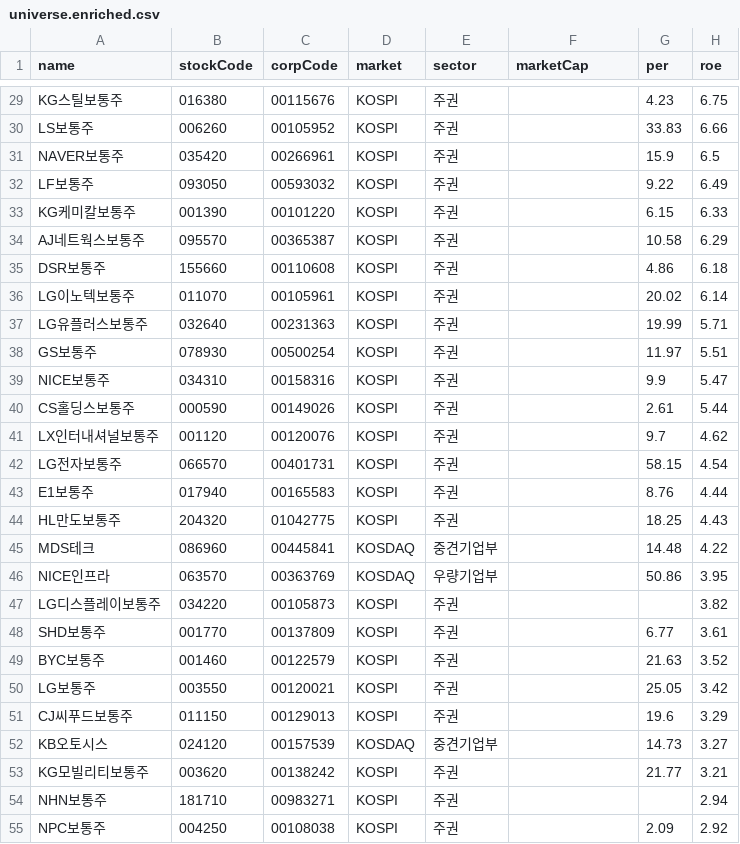
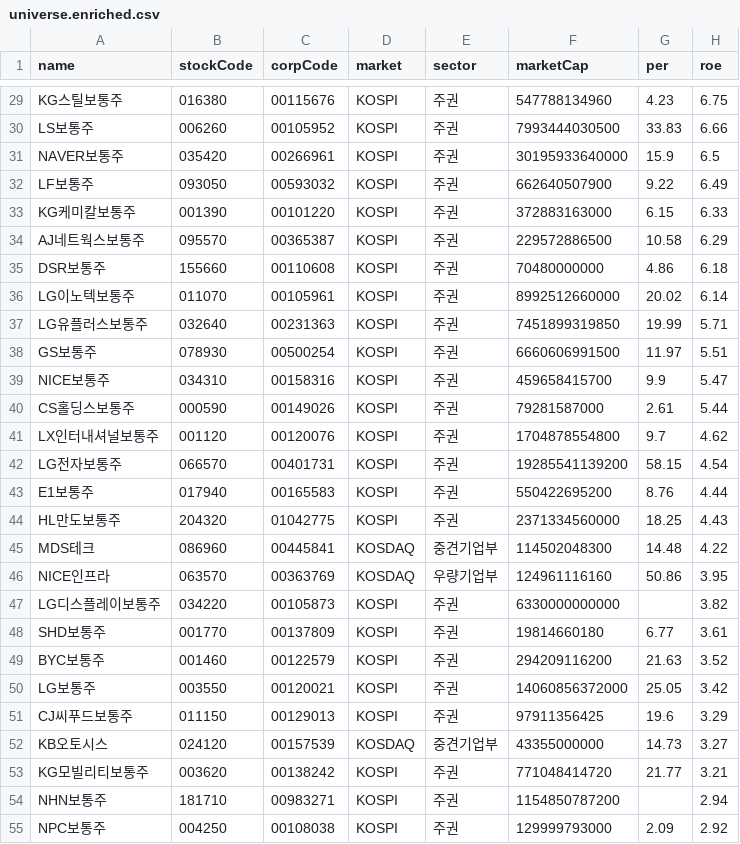
Before and after one commit to yongdusan/investment-checklist-screener, a CSV file: data/universe.enriched.csv, drawn as a sheet; only a part is shown, gaps mark what is left out; the diff covers the shown part only; the diff names each change by its address in the sheet, - before the commit and + after, or states it on an @@ line.

```diff
--- a/data/universe.enriched.csv
+++ b/data/universe.enriched.csv
-F29 (marketCap): (empty)
+F29 (marketCap): 547788134960
-F30 (marketCap): (empty)
+F30 (marketCap): 7993444030500
-F31 (marketCap): (empty)
+F31 (marketCap): 30195933640000
-F32 (marketCap): (empty)
+F32 (marketCap): 662640507900
-F33 (marketCap): (empty)
+F33 (marketCap): 372883163000
-F34 (marketCap): (empty)
+F34 (marketCap): 229572886500
-F35 (marketCap): (empty)
+F35 (marketCap): 70480000000
-F36 (marketCap): (empty)
+F36 (marketCap): 8992512660000
-F37 (marketCap): (empty)
+F37 (marketCap): 7451899319850
-F38 (marketCap): (empty)
+F38 (marketCap): 6660606991500
-F39 (marketCap): (empty)
+F39 (marketCap): 459658415700
-F40 (marketCap): (empty)
+F40 (marketCap): 79281587000
-F41 (marketCap): (empty)
+F41 (marketCap): 1704878554800
-F42 (marketCap): (empty)
+F42 (marketCap): 19285541139200
-F43 (marketCap): (empty)
+F43 (marketCap): 550422695200
-F44 (marketCap): (empty)
+F44 (marketCap): 2371334560000
-F45 (marketCap): (empty)
+F45 (marketCap): 114502048300
-F46 (marketCap): (empty)
+F46 (marketCap): 124961116160
-F47 (marketCap): (empty)
+F47 (marketCap): 6330000000000
-F48 (marketCap): (empty)
+F48 (marketCap): 19814660180
-F49 (marketCap): (empty)
+F49 (marketCap): 294209116200
-F50 (marketCap): (empty)
+F50 (marketCap): 14060856372000
-F51 (marketCap): (empty)
+F51 (marketCap): 97911356425
-F52 (marketCap): (empty)
+F52 (marketCap): 43355000000
-F53 (marketCap): (empty)
+F53 (marketCap): 771048414720
-F54 (marketCap): (empty)
+F54 (marketCap): 1154850787200
-F55 (marketCap): (empty)
+F55 (marketCap): 129999793000
```
Also changed, not shown: 57 edited cells elsewhere in this file, 1 other file.
